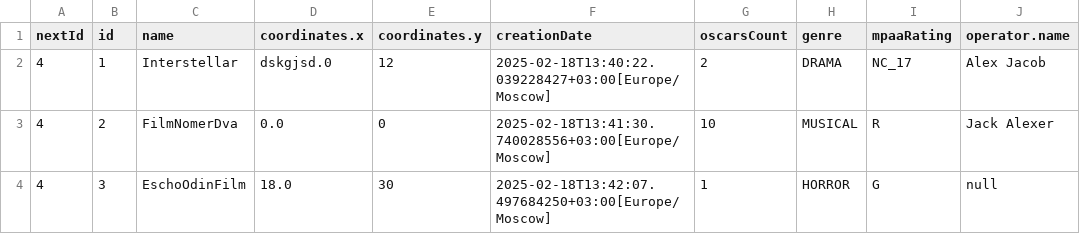
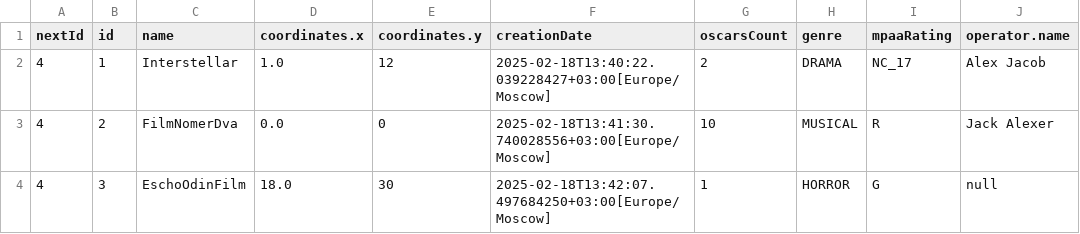
Before and after one commit to ldpst/ProgLab5, a CSV file: config/Lab5InputFile.csv, drawn as a sheet; only a part is shown; the diff names each change by its address in the sheet, - before the commit and + after, or states it on an @@ line.

```diff
--- a/config/Lab5InputFile.csv
+++ b/config/Lab5InputFile.csv
-D2 (coordinates.x): dskgjsd.0
+D2 (coordinates.x): 1.0
```
Also changed, not shown: 5 other files.
